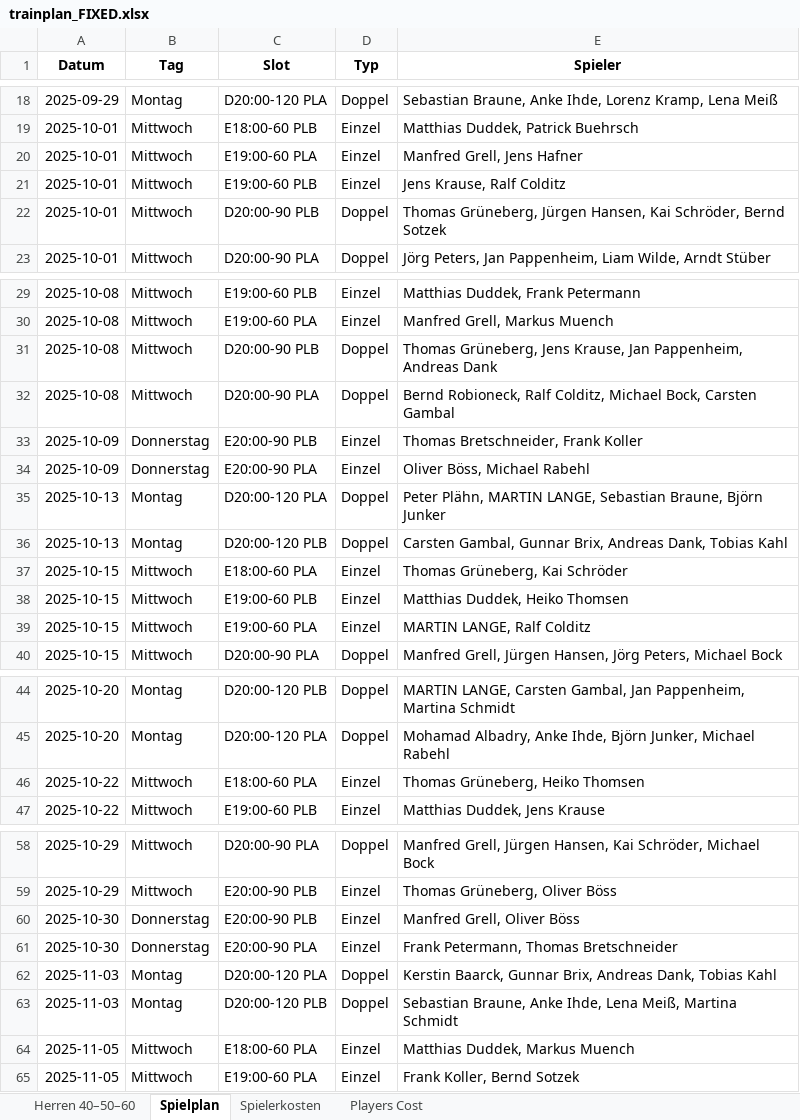
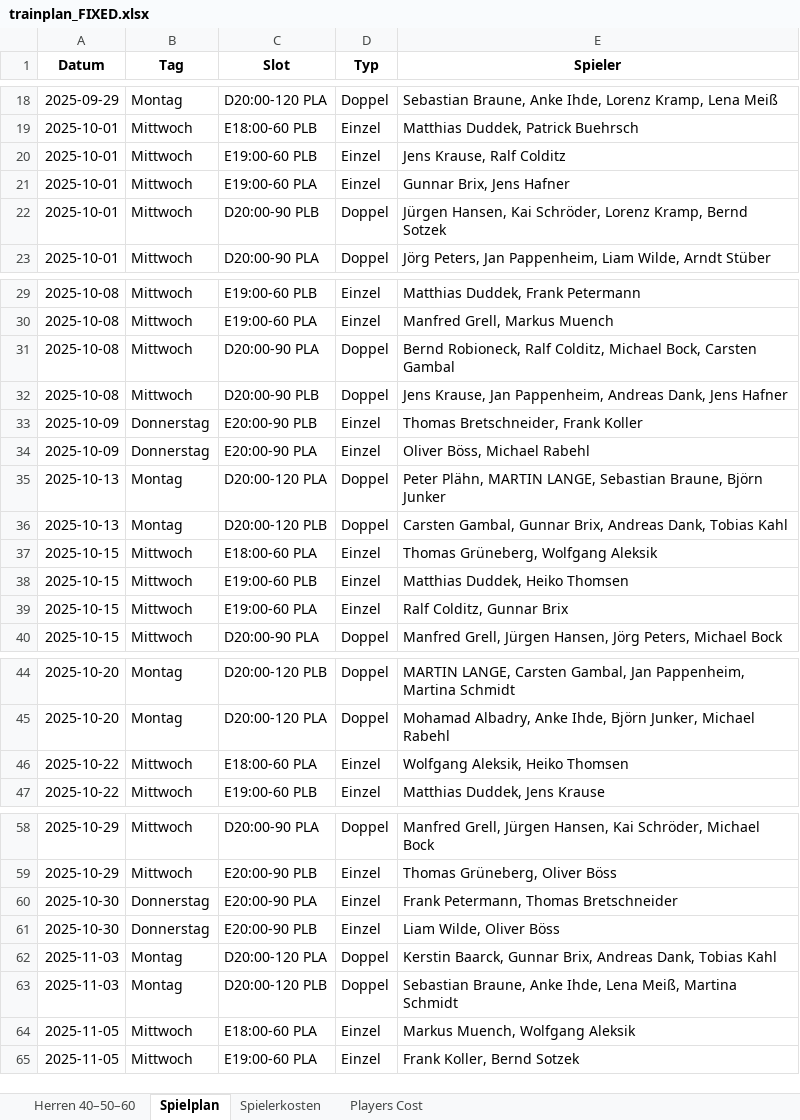
Before and after one commit to liamw8lde/Winter-2024_2025-Training-PLan, an Excel workbook: trainplan_FIXED.xlsx, sheet Spielplan, drawn as a sheet; only a part is shown, gaps mark what is left out; values as stored, in another font and other column widths than the file's, no borders; removed rows and columns are numbered as before the commit, all else as after; the diff covers the shown part only; the diff names each change by its address in the sheet, - before the commit and + after, or states it on an @@ line.

Commit message:
Add files via upload

```diff
--- a/trainplan_FIXED.xlsx (sheet Spielplan)
+++ b/trainplan_FIXED.xlsx (sheet Spielplan)
-row 20: 2025-10-01 | Mittwoch | E19:00-60 PLA | Einzel | Manfred Grell, Jens Hafner
+row 21: 2025-10-01 | Mittwoch | E19:00-60 PLA | Einzel | Gunnar Brix, Jens Hafner
-E22 (Spieler): Thomas Grüneberg, Jürgen Hansen, Kai Schröder, Bernd Sotzek
+E22 (Spieler): Jürgen Hansen, Kai Schröder, Lorenz Kramp, Bernd Sotzek
-row 31: 2025-10-08 | Mittwoch | D20:00-90 PLB | Doppel | Thomas Grüneberg, Jens Krause, Jan Pappenheim, Andreas Dank
+row 32: 2025-10-08 | Mittwoch | D20:00-90 PLB | Doppel | Jens Krause, Jan Pappenheim, Andreas Dank, Jens Hafner
-E37 (Spieler): Thomas Grüneberg, Kai Schröder
+E37 (Spieler): Thomas Grüneberg, Wolfgang Aleksik
-E39 (Spieler): MARTIN LANGE, Ralf Colditz
+E39 (Spieler): Ralf Colditz, Gunnar Brix
-E46 (Spieler): Thomas Grüneberg, Heiko Thomsen
+E46 (Spieler): Wolfgang Aleksik, Heiko Thomsen
-row 60: 2025-10-30 | Donnerstag | E20:00-90 PLB | Einzel | Manfred Grell, Oliver Böss
+row 61: 2025-10-30 | Donnerstag | E20:00-90 PLB | Einzel | Liam Wilde, Oliver Böss
-E64 (Spieler): Matthias Duddek, Markus Muench
+E64 (Spieler): Markus Muench, Wolfgang Aleksik
```
Also changed, not shown: 2 added rows, 2 removed rows and 12 edited cells elsewhere in this sheet, sheet Herren 40–50–60.
